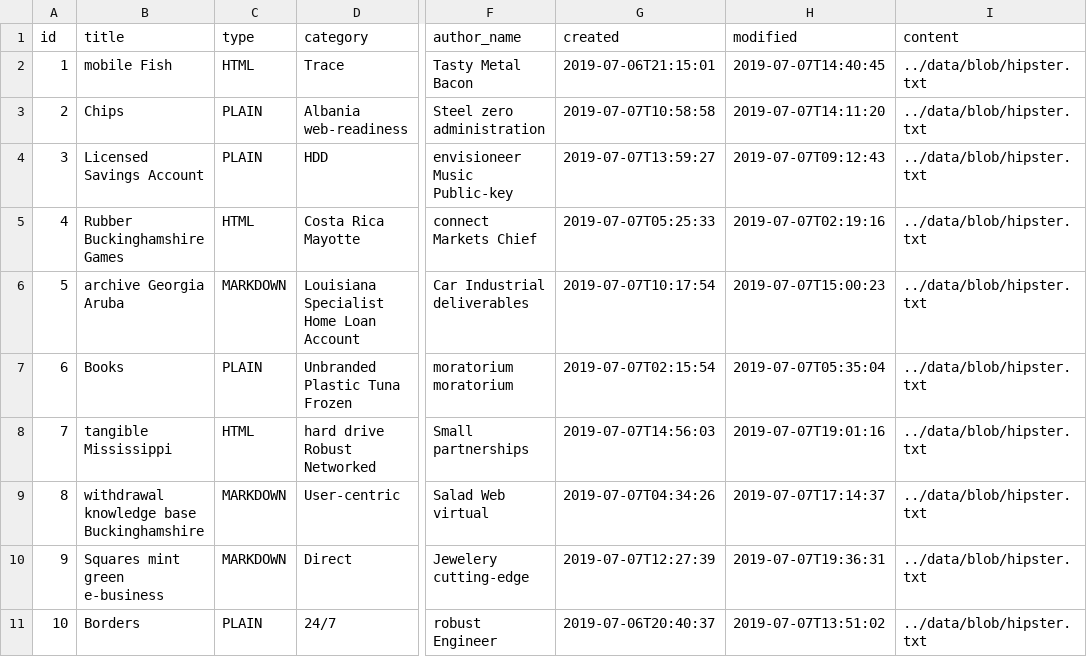
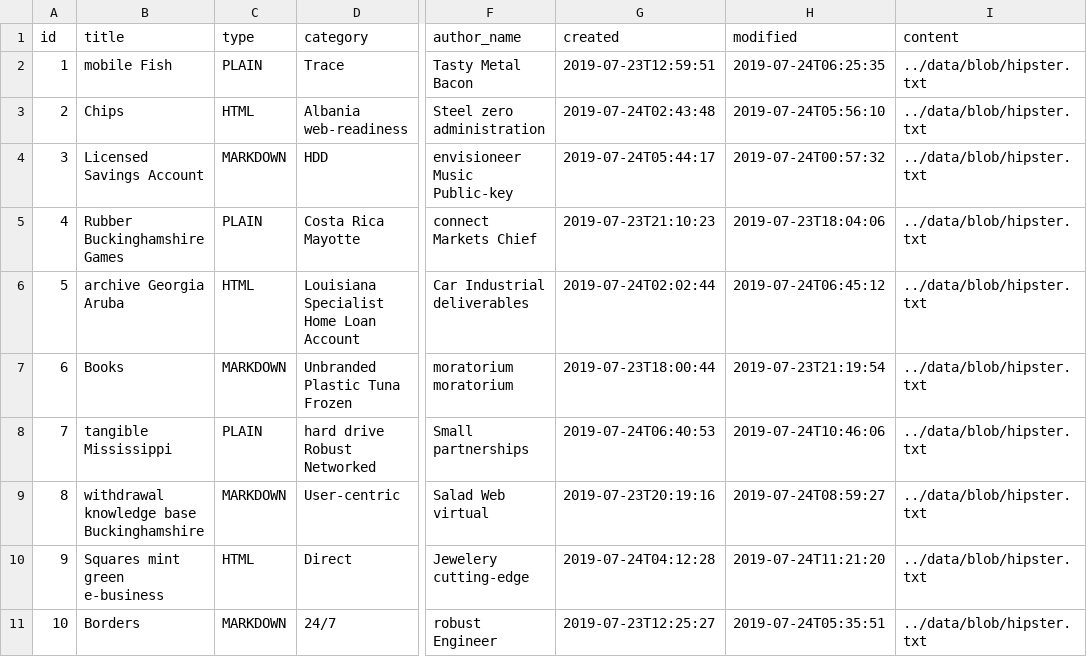
Before and after one commit to Cobrijani/sententia, a CSV file: sentway/src/main/resources/config/liquibase/data/blog.csv, drawn as a sheet; only a part is shown, gaps mark what is left out; the diff names each change by its address in the sheet, - before the commit and + after, or states it on an @@ line.

Commit message:
Generate entities from JDL Model `blog-app`
See https://start.jhipster.tech/jdl-studio/#!/view/7f47d6e2-69a4-4931-8242-08608ba3fd23

```diff
--- a/sentway/src/main/resources/config/liquibase/data/blog.csv
+++ b/sentway/src/main/resources/config/liquibase/data/blog.csv
-C2 (type): HTML
+C2 (type): PLAIN
-G2 (created): 2019-07-06T21:15:01
+G2 (created): 2019-07-23T12:59:51
-H2 (modified): 2019-07-07T14:40:45
+H2 (modified): 2019-07-24T06:25:35
-C3 (type): PLAIN
+C3 (type): HTML
-G3 (created): 2019-07-07T10:58:58
+G3 (created): 2019-07-24T02:43:48
-H3 (modified): 2019-07-07T14:11:20
+H3 (modified): 2019-07-24T05:56:10
-C4 (type): PLAIN
+C4 (type): MARKDOWN
-G4 (created): 2019-07-07T13:59:27
+G4 (created): 2019-07-24T05:44:17
-H4 (modified): 2019-07-07T09:12:43
+H4 (modified): 2019-07-24T00:57:32
-C5 (type): HTML
+C5 (type): PLAIN
-G5 (created): 2019-07-07T05:25:33
+G5 (created): 2019-07-23T21:10:23
-H5 (modified): 2019-07-07T02:19:16
+H5 (modified): 2019-07-23T18:04:06
-C6 (type): MARKDOWN
+C6 (type): HTML
-G6 (created): 2019-07-07T10:17:54
+G6 (created): 2019-07-24T02:02:44
-H6 (modified): 2019-07-07T15:00:23
+H6 (modified): 2019-07-24T06:45:12
-C7 (type): PLAIN
+C7 (type): MARKDOWN
-G7 (created): 2019-07-07T02:15:54
+G7 (created): 2019-07-23T18:00:44
-H7 (modified): 2019-07-07T05:35:04
+H7 (modified): 2019-07-23T21:19:54
-C8 (type): HTML
+C8 (type): PLAIN
-G8 (created): 2019-07-07T14:56:03
+G8 (created): 2019-07-24T06:40:53
-H8 (modified): 2019-07-07T19:01:16
+H8 (modified): 2019-07-24T10:46:06
-G9 (created): 2019-07-07T04:34:26
+G9 (created): 2019-07-23T20:19:16
-H9 (modified): 2019-07-07T17:14:37
+H9 (modified): 2019-07-24T08:59:27
-C10 (type): MARKDOWN
+C10 (type): HTML
-G10 (created): 2019-07-07T12:27:39
+G10 (created): 2019-07-24T04:12:28
-H10 (modified): 2019-07-07T19:36:31
+H10 (modified): 2019-07-24T11:21:20
-C11 (type): PLAIN
+C11 (type): MARKDOWN
-G11 (created): 2019-07-06T20:40:37
+G11 (created): 2019-07-23T12:25:27
-H11 (modified): 2019-07-07T13:51:02
+H11 (modified): 2019-07-24T05:35:51
```
Also changed, not shown: 3 other files.
